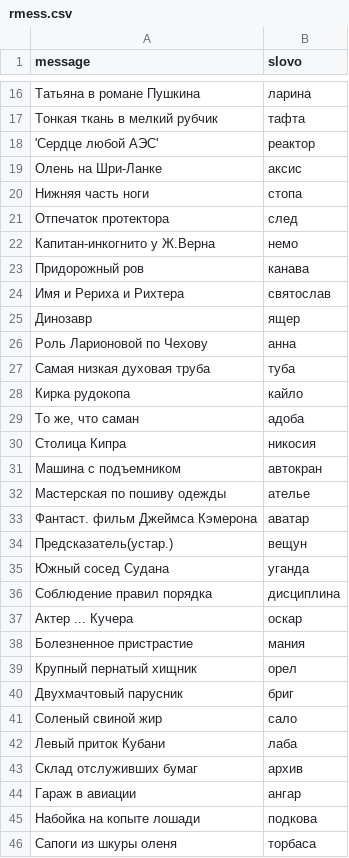
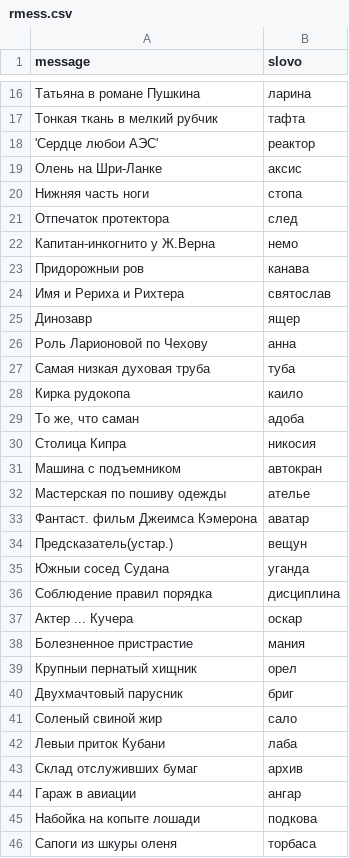
Before and after one commit to QtekTaF/CrosswordoManiya, a CSV file: rmess.csv, drawn as a sheet; only a part is shown, gaps mark what is left out; the diff covers the shown part only.

```diff
--- a/rmess.csv
+++ b/rmess.csv
@@ -17,3 +17,3 @@ message,slovo
 "Тонкая ткань в мелкий рубчик","тафта"
-"'Сердце любой АЭС'","реактор"
+"'Сердце любои АЭС'","реактор"
 "Олень на Шри-Ланке","аксис"
@@ -22,3 +22,3 @@ message,slovo
 "Капитан-инкогнито у Ж.Верна","немо"
-"Придорожный ров","канава"
+"Придорожныи ров","канава"
 "Имя и Рериха и Рихтера","святослав"
@@ -27,3 +27,3 @@ message,slovo
 "Самая низкая духовая труба","туба"
-"Кирка рудокопа","кайло"
+"Кирка рудокопа","каило"
 "То же, что саман","адоба"
@@ -32,5 +32,5 @@ message,slovo
 "Мастерская по пошиву одежды","ателье"
-"Фантаст. фильм Джеймса Кэмерона","аватар"
+"Фантаст. фильм Джеимса Кэмерона","аватар"
 "Предсказатель(устар.)","вещун"
-"Южный сосед Судана","уганда"
+"Южныи сосед Судана","уганда"
 "Соблюдение правил порядка","дисциплина"
@@ -38,6 +38,6 @@ message,slovo
 "Болезненное пристрастие","мания"
-"Крупный пернатый хищник","орел"
+"Крупныи пернатый хищник","орел"
 "Двухмачтовый парусник","бриг"
 "Соленый свиной жир","сало"
-"Левый приток Кубани","лаба"
+"Левыи приток Кубани","лаба"
 "Склад отслуживших бумаг","архив"
```
Also changed, not shown: 23 edited cells elsewhere in this file, 1 other file.
